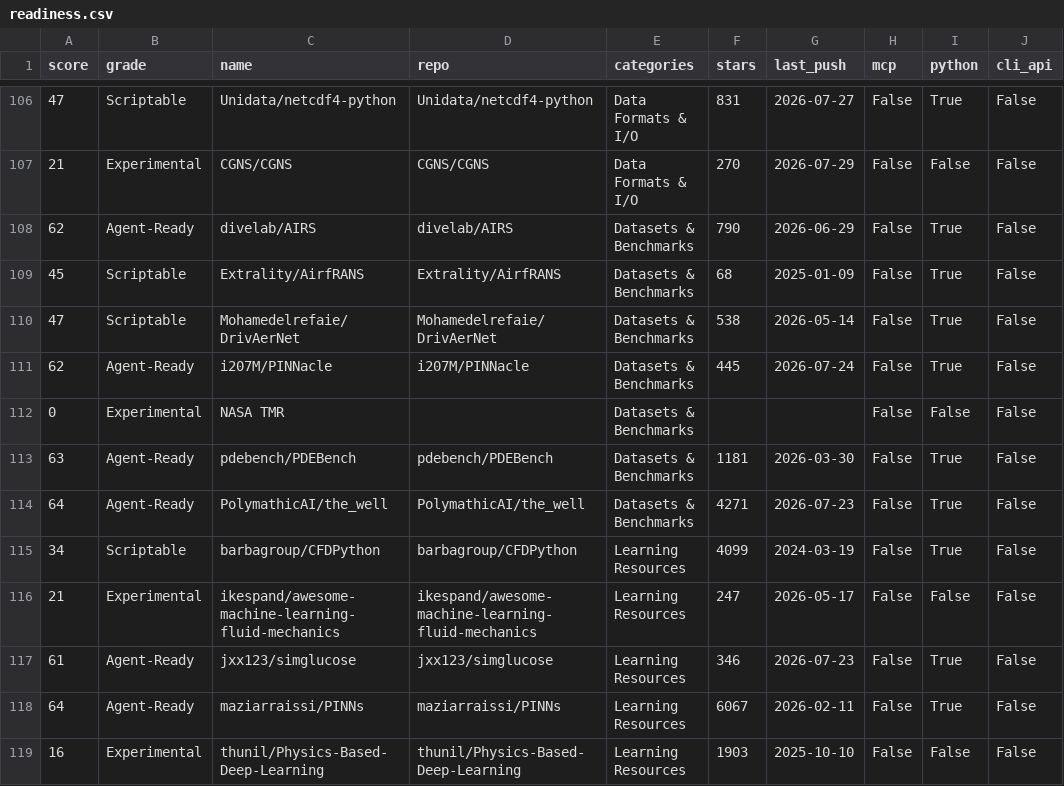
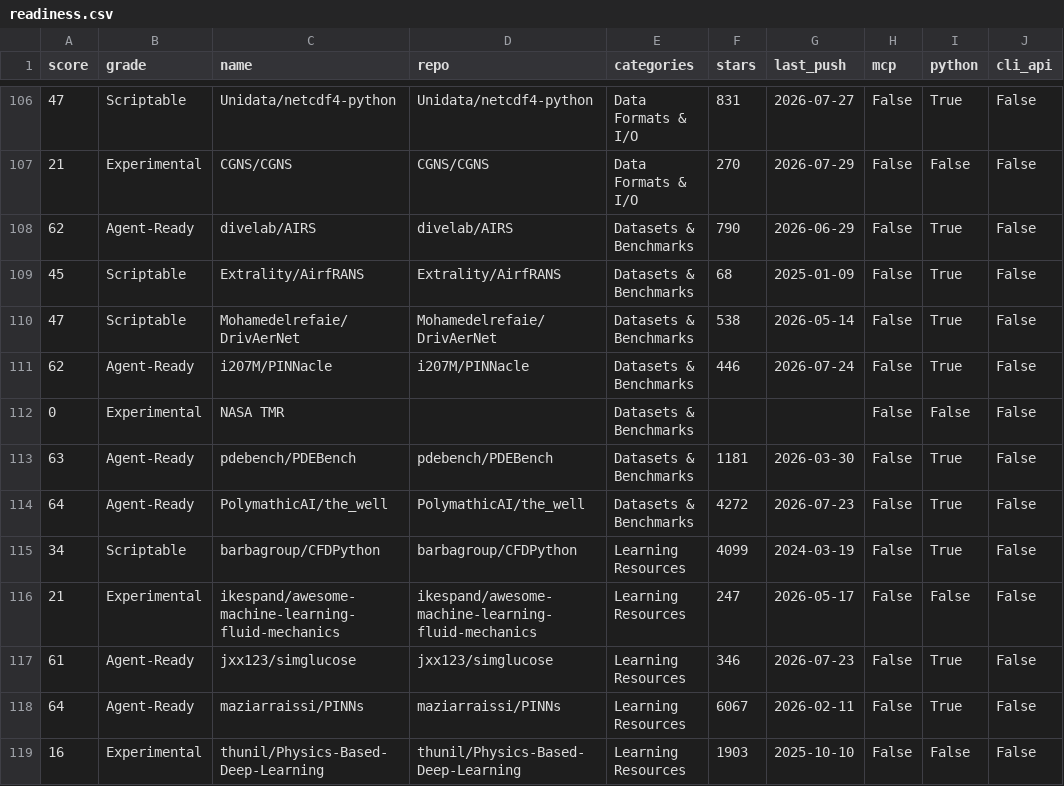
Before and after one commit to kimimgo/awesome-ai-cae, a CSV file: data/readiness.csv, drawn as a sheet; only a part is shown, gaps mark what is left out; the diff names each change by its address in the sheet, - before the commit and + after, or states it on an @@ line.

```diff
--- a/data/readiness.csv
+++ b/data/readiness.csv
-F111 (stars): 445
+F111 (stars): 446
-F114 (stars): 4271
+F114 (stars): 4272
```
Also changed, not shown: 4 other files.
